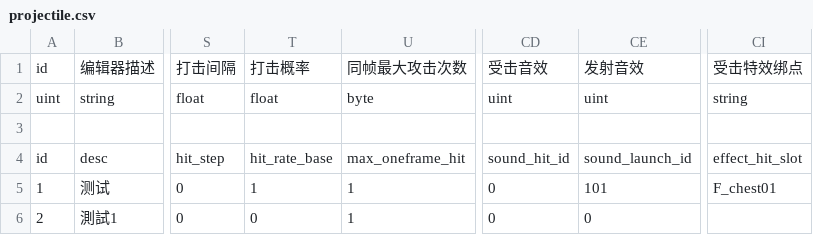
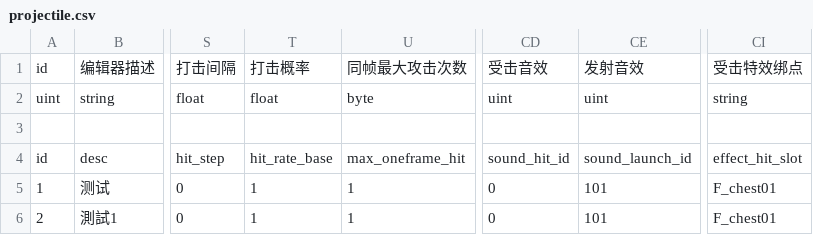
Before and after one commit to dfnum1/HappyWorld, a CSV file: Developer/Client/Assets/DatasRef/Config/Csv/projectile.csv, drawn as a sheet; only a part is shown, gaps mark what is left out; the diff names each change by its address in the sheet, - before the commit and + after, or states it on an @@ line.

Commit message:
彈道

```diff
--- a/Developer/Client/Assets/DatasRef/Config/Csv/projectile.csv
+++ b/Developer/Client/Assets/DatasRef/Config/Csv/projectile.csv
-T6: 0
+T6: 1
-CE6: 0
+CE6: 101
-CI6: (empty)
+CI6: F_chest01
```
